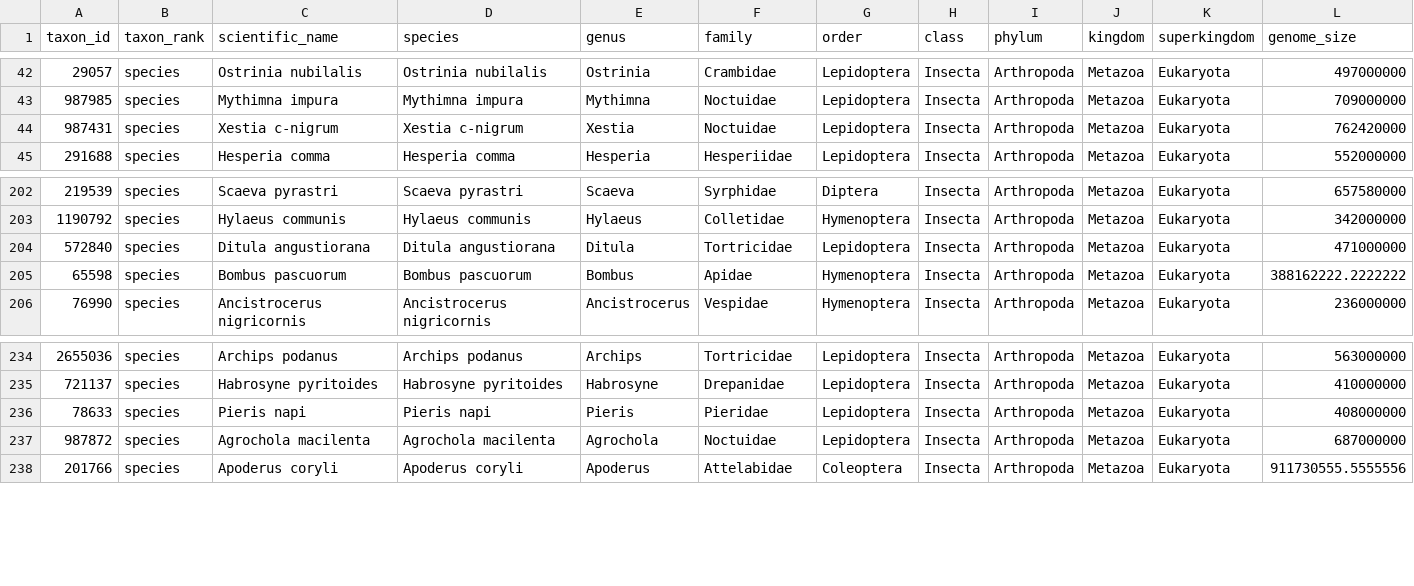
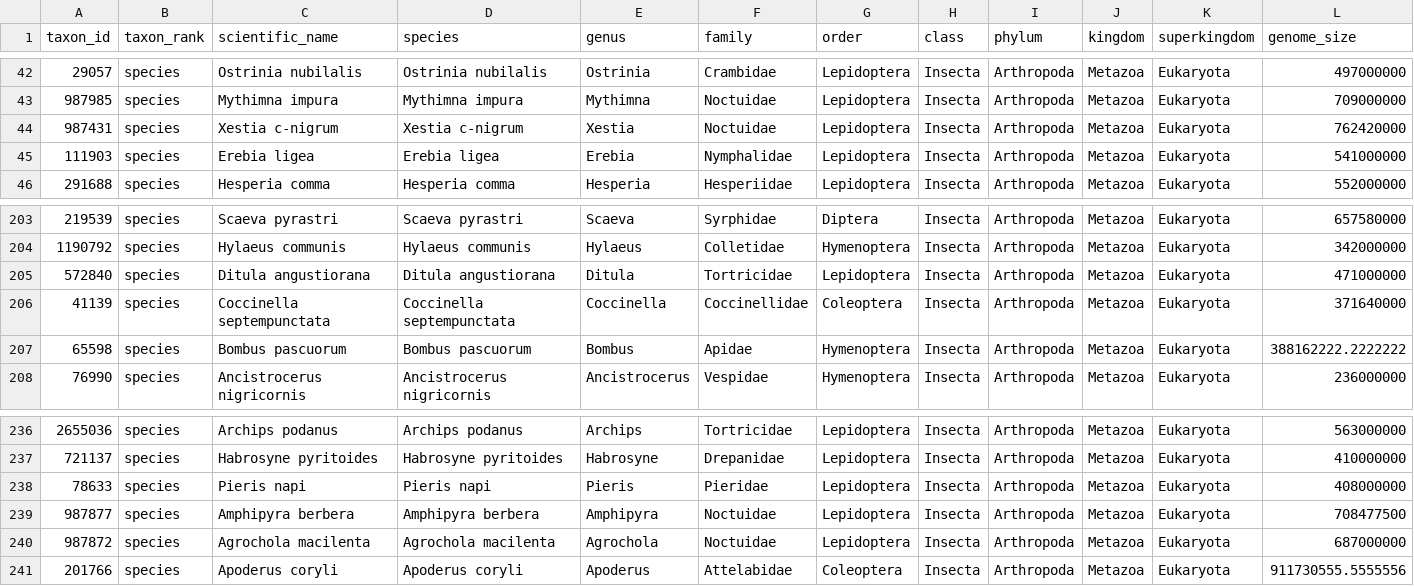
Before and after one commit to tolkit/a-telomeric-repeat-database, a CSV file: data/taxons.csv, drawn as a sheet; only a part is shown, gaps mark what is left out.

```diff
--- a/data/taxons.csv
+++ b/data/taxons.csv
@@ -44,2 +44,3 @@
 "987431","species","Xestia c-nigrum","Xestia c-nigrum","Xestia","Noctuidae","Lepidoptera","Insecta","Arthropoda","Metazoa","Eukaryota",762420000
+"111903","species","Erebia ligea","Erebia ligea","Erebia","Nymphalidae","Lepidoptera","Insecta","Arthropoda","Metazoa","Eukaryota",541000000
 "291688","species","Hesperia comma","Hesperia comma","Hesperia","Hesperiidae","Lepidoptera","Insecta","Arthropoda","Metazoa","Eukaryota",552000000
@@ -204,2 +205,3 @@
 "572840","species","Ditula angustiorana","Ditula angustiorana","Ditula","Tortricidae","Lepidoptera","Insecta","Arthropoda","Metazoa","Eukaryota",471000000
+"41139","species","Coccinella septempunctata","Coccinella septempunctata","Coccinella","Coccinellidae","Coleoptera","Insecta","Arthropoda","Metazoa","Eukaryota",371640000
 "65598","species","Bombus pascuorum","Bombus pascuorum","Bombus","Apidae","Hymenoptera","Insecta","Arthropoda","Metazoa","Eukaryota",388162222.2222222
@@ -236,2 +238,3 @@
 "78633","species","Pieris napi","Pieris napi","Pieris","Pieridae","Lepidoptera","Insecta","Arthropoda","Metazoa","Eukaryota",408000000
+"987877","species","Amphipyra berbera","Amphipyra berbera","Amphipyra","Noctuidae","Lepidoptera","Insecta","Arthropoda","Metazoa","Eukaryota",708477500
 "987872","species","Agrochola macilenta","Agrochola macilenta","Agrochola","Noctuidae","Lepidoptera","Insecta","Arthropoda","Metazoa","Eukaryota",687000000
```
Also changed, not shown: data/telo_database.tsv, data/telo_seqs.tsv, 5 other files.
